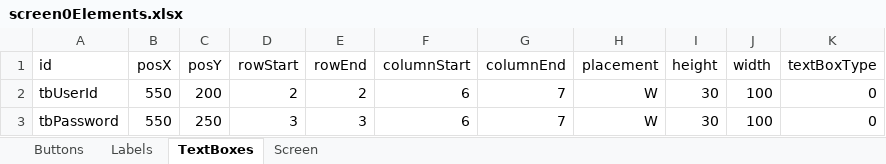
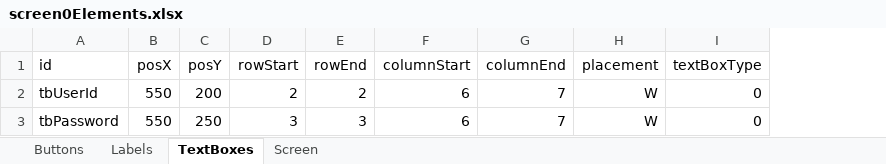
Before and after one commit to TejjasD/RapidGUIBase, an Excel workbook: config/layout/screen0Elements.xlsx, sheet TextBoxes, drawn as a sheet; values as stored, in another font and other column widths than the file's, no borders; the diff names each change by its address in the sheet, - before the commit and + after, or states it on an @@ line.

Commit message:
buttons added to screen 2

```diff
--- a/config/layout/screen0Elements.xlsx (sheet TextBoxes)
+++ b/config/layout/screen0Elements.xlsx (sheet TextBoxes)
-column I (height), rows 2-3: 30 | 30
-column J (width), rows 2-3: 100 | 100
```
Also changed, not shown: config/layout/screen1Elements.xlsx, config/layout/screen2Elements.xlsx, 5 other files.
